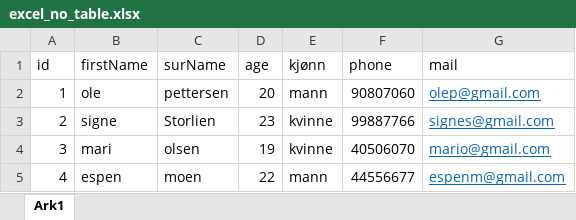
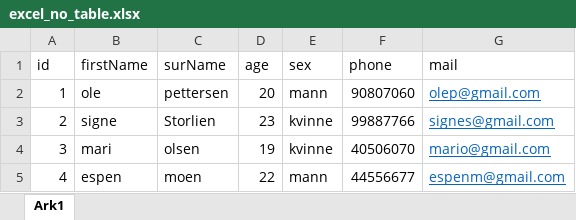
Before and after one commit to cltj/fun_with, an Excel workbook: jupyter/notebooks/demos/ingest/input_files/excel_no_table.xlsx, sheet Ark1, drawn as a sheet; values as stored, in another font and other column widths than the file's, no borders; the diff names each change by its address in the sheet, - before the commit and + after, or states it on an @@ line.

```diff
--- a/jupyter/notebooks/demos/ingest/input_files/excel_no_table.xlsx (sheet Ark1)
+++ b/jupyter/notebooks/demos/ingest/input_files/excel_no_table.xlsx (sheet Ark1)
-E1: kjønn
+E1: sex
```
Also changed, not shown: jupyter/notebooks/demos/ingest/input_files/excel_table1.xlsx, 2 other files.
